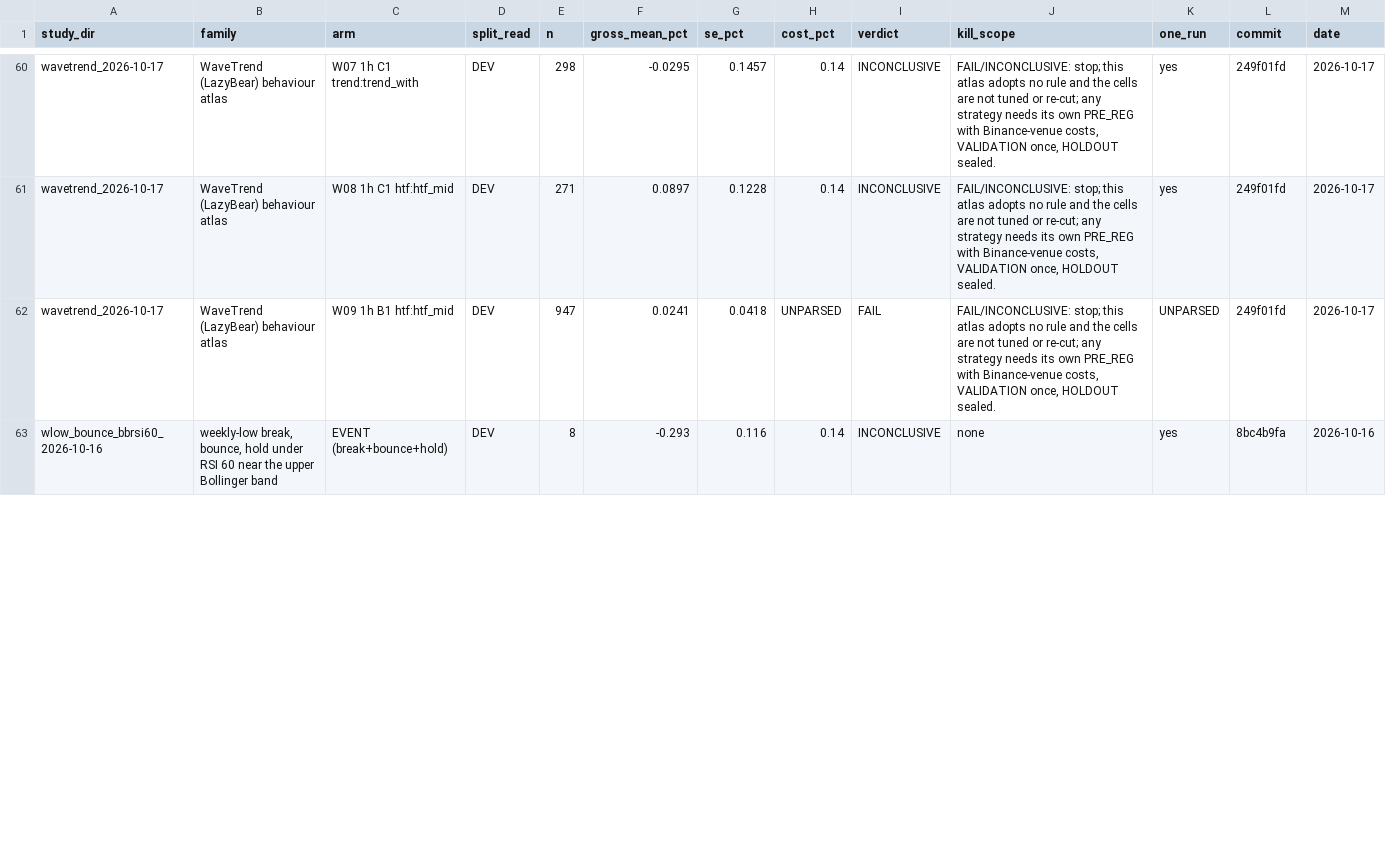
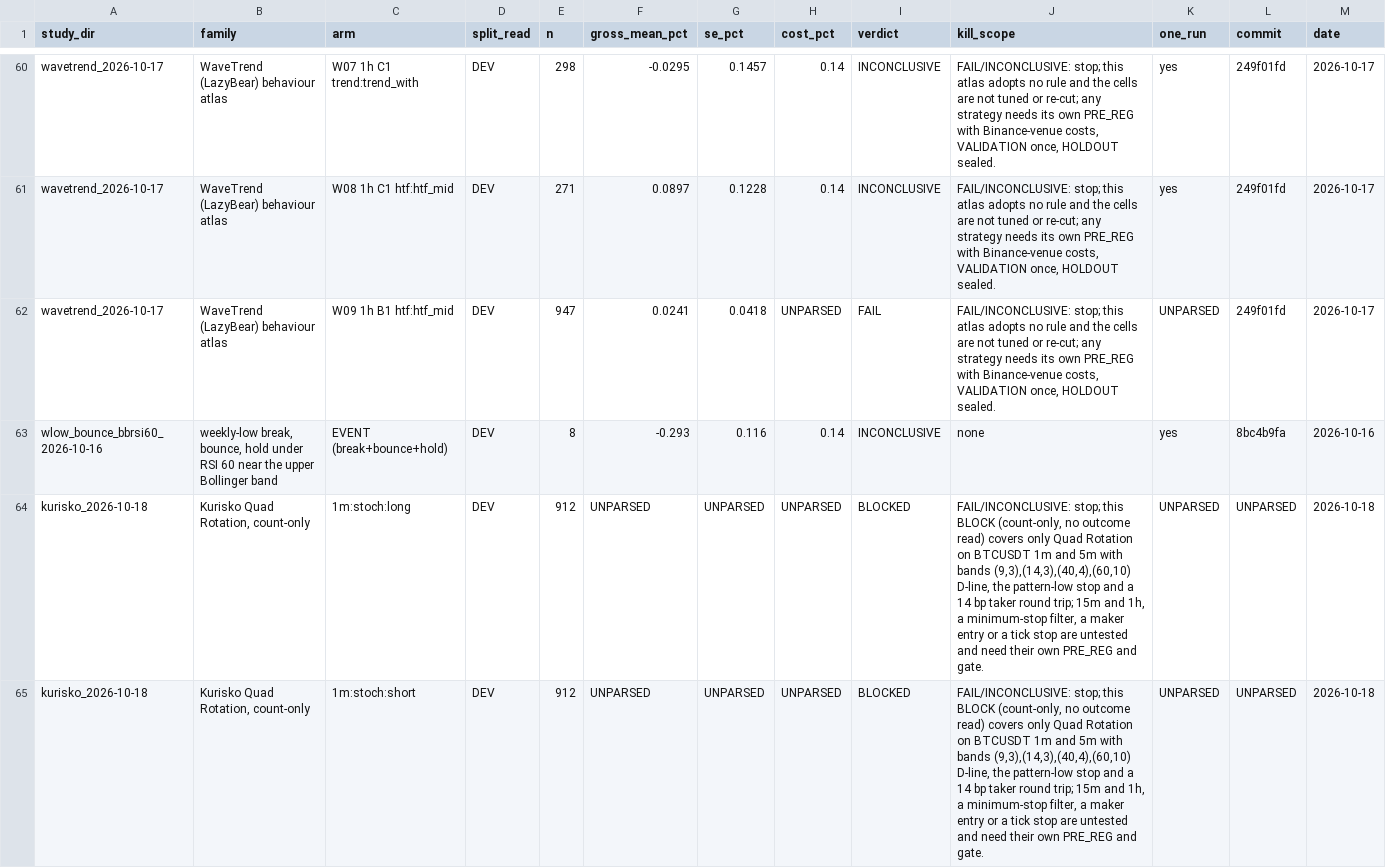
Before and after one commit to jishusharma/mts, a CSV file: MyTradingSys/research/VERDICTS.csv, drawn as a sheet; only a part is shown, gaps mark what is left out; the diff covers the shown part only; the diff names each change by its address in the sheet, - before the commit and + after, or states it on an @@ line.

```diff
--- a/MyTradingSys/research/VERDICTS.csv
+++ b/MyTradingSys/research/VERDICTS.csv
+row 64: kurisko_2026-10-18 | Kurisko Quad Rotation, count-only | 1m:stoch:long | DEV | 912 | UNPARSED | UNPARSED | UNPARSED | BLOCKED | FAIL/INCONCLUSIVE: stop; this BLOCK (count-only, no outcome read) covers only Quad Rotation on BTCUSDT 1m and 5m with bands (9,3),(14,3),(40,4),(60,10) D-line, the pattern-low stop and a 14 bp taker round trip; 15m and 1h, a minimum-stop filter, a maker entry or a tick stop are untested and need their own PRE_REG and gate. | UNPARSED | UNPARSED | 2026-10-18
+row 65: kurisko_2026-10-18 | Kurisko Quad Rotation, count-only | 1m:stoch:short | DEV | 912 | UNPARSED | UNPARSED | UNPARSED | BLOCKED | FAIL/INCONCLUSIVE: stop; this BLOCK (count-only, no outcome read) covers only Quad Rotation on BTCUSDT 1m and 5m with bands (9,3),(14,3),(40,4),(60,10) D-line, the pattern-low stop and a 14 bp taker round trip; 15m and 1h, a minimum-stop filter, a maker entry or a tick stop are untested and need their own PRE_REG and gate. | UNPARSED | UNPARSED | 2026-10-18
```
Also changed, not shown: 5 added rows and 3 edited cells elsewhere in this file, 6 other files.
